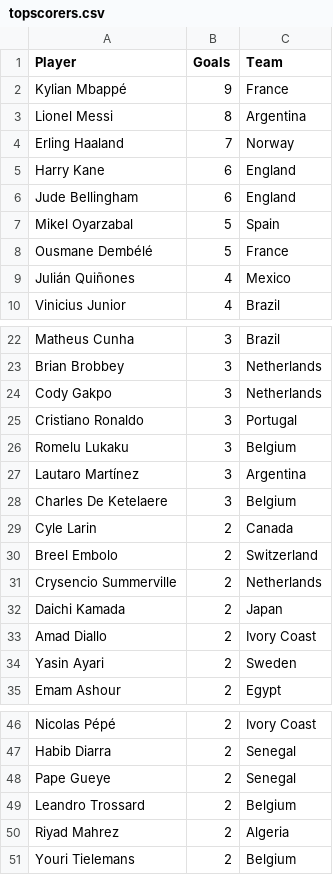
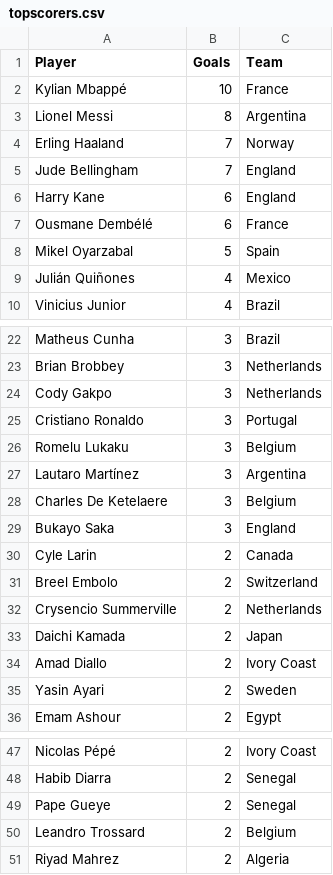
Before and after one commit to shedtaff-dotcom/shedbangers-website, a CSV file: sweepstake/data/topscorers.csv, drawn as a sheet; only a part is shown, gaps mark what is left out.

```diff
--- a/sweepstake/data/topscorers.csv
+++ b/sweepstake/data/topscorers.csv
@@ -1,9 +1,9 @@
 Player,Goals,Team
-Kylian Mbappé,9,France
+Kylian Mbappé,10,France
 Lionel Messi,8,Argentina
 Erling Haaland,7,Norway
+Jude Bellingham,7,England
 Harry Kane,6,England
-Jude Bellingham,6,England
+Ousmane Dembélé,6,France
 Mikel Oyarzabal,5,Spain
-Ousmane Dembélé,5,France
 Julián Quiñones,4,Mexico
@@ -28,2 +28,3 @@ Lautaro Martínez,3,Argentina
 Charles De Ketelaere,3,Belgium
+Bukayo Saka,3,England
 Cyle Larin,2,Canada
@@ -50,2 +51 @@ Leandro Trossard,2,Belgium
 Riyad Mahrez,2,Algeria
-Youri Tielemans,2,Belgium
```
Also changed, not shown: sweepstake/data/results.csv.
